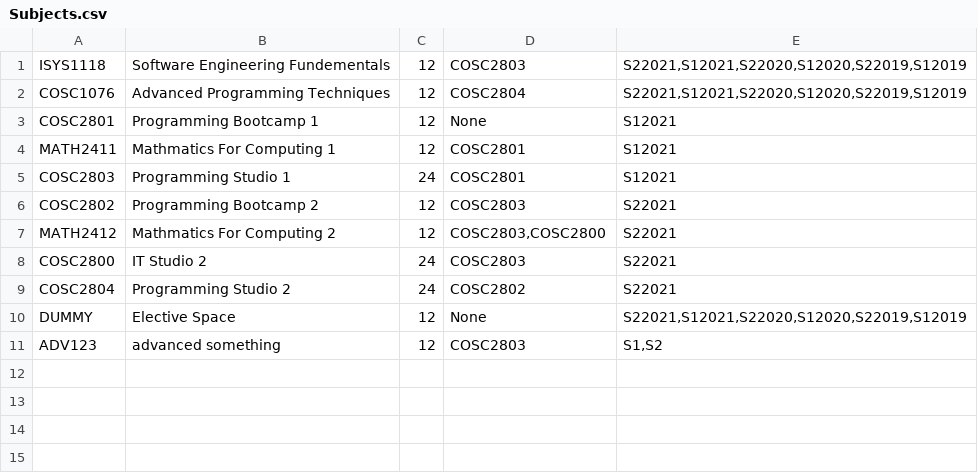
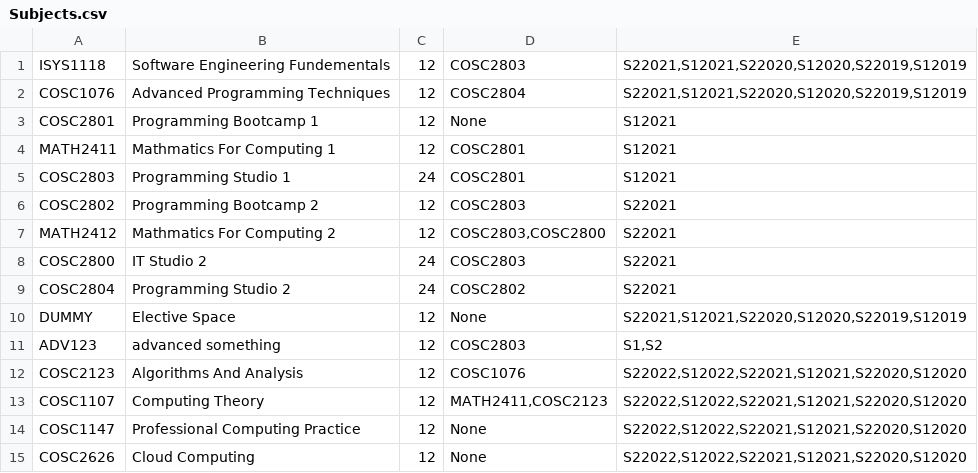
Before and after one commit to czerej15/group2-project, a CSV file: Subjects.csv, drawn as a sheet.

Commit message:
adding classes on subjects csv

```diff
--- a/Subjects.csv
+++ b/Subjects.csv
@@ -11 +11,5 @@ DUMMY;Elective Space;12;None;S22021,S12021,S22020,S12020,S22019,S12019
 ADV123;advanced something;12;COSC2803;S1,S2
+COSC2123;Algorithms And Analysis;12;COSC1076;S22022,S12022,S22021,S12021,S22020,S12020
+COSC1107;Computing Theory;12;MATH2411,COSC2123;S22022,S12022,S22021,S12021,S22020,S12020
+COSC1147;Professional Computing Practice;12;None;S22022,S12022,S22021,S12021,S22020,S12020
+COSC2626;Cloud Computing;12;None;S22022,S12022,S22021,S12021,S22020,S12020
```
Also changed, not shown: 3 other files.
